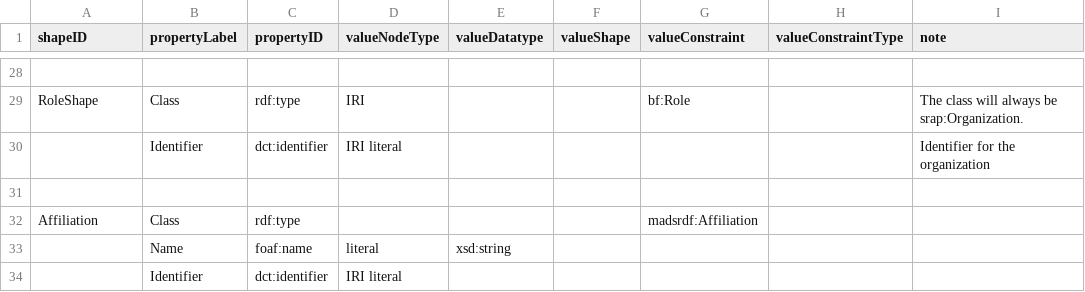
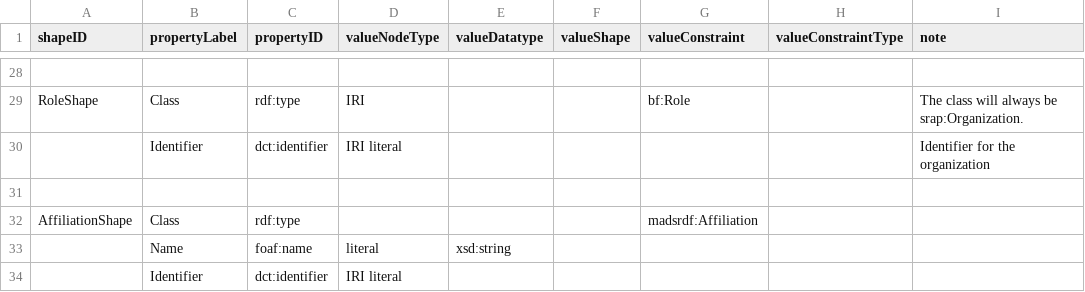
Before and after one commit to dcmi/dc-srap, a CSV file: proposals/srapcontribution2.csv, drawn as a sheet; only a part is shown, gaps mark what is left out.

Commit message:
AffiliationShape not Affiliation

```diff
--- a/proposals/srapcontribution2.csv
+++ b/proposals/srapcontribution2.csv
@@ -31,3 +31,3 @@ RoleShape,Class,rdf:type,IRI,,,bf:Role,,The class will always be srap:Organizati
 ,,,,,,,,
-Affiliation,Class,rdf:type,,,,madsrdf:Affiliation,,
+AffiliationShape,Class,rdf:type,,,,madsrdf:Affiliation,,
 ,Name,foaf:name,literal,xsd:string,,,,
```
